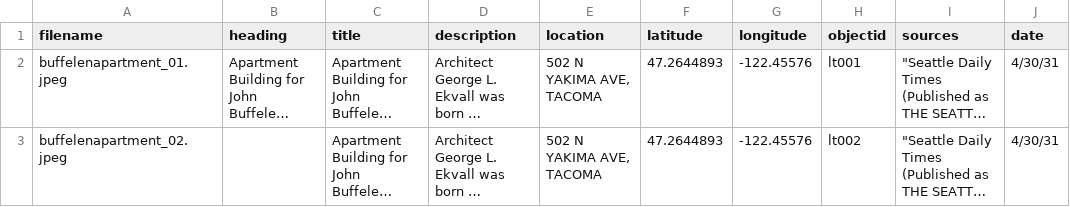
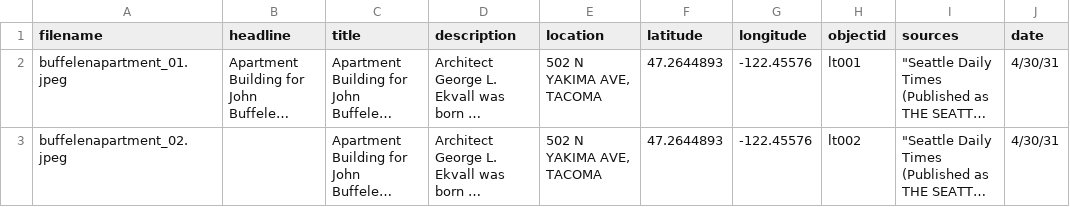
Before and after one commit to aweymo/losttacoma, a CSV file: _data/timelinejs.csv, drawn as a sheet; only a part is shown; long unchanged cells end in …; the diff names each change by its address in the sheet, - before the commit and + after, or states it on an @@ line.

Commit message:
headline

```diff
--- a/_data/timelinejs.csv
+++ b/_data/timelinejs.csv
-B1: heading
+B1: headline
```
